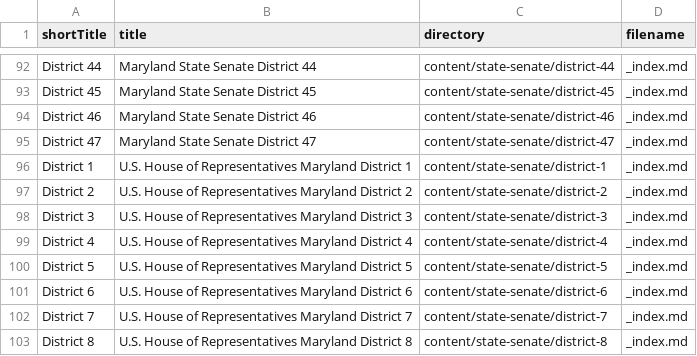
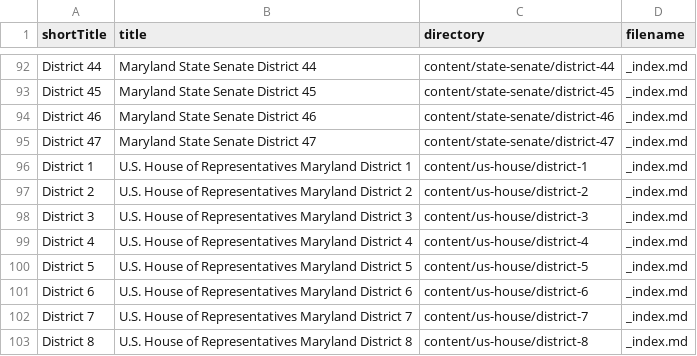
Before and after one commit to baltimore-sun-data/voter-guide-2018, a CSV file: csv/districts.csv, drawn as a sheet; only a part is shown, gaps mark what is left out.

Commit message:
CSV: D'oh, fix US House folder

```diff
--- a/csv/districts.csv
+++ b/csv/districts.csv
@@ -95,9 +95,9 @@ District 46,Maryland State Senate District 46,content/state-senate/district-46,_
 District 47,Maryland State Senate District 47,content/state-senate/district-47,_index.md
-District 1,U.S. House of Representatives Maryland District 1,content/state-senate/district-1,_index.md
-District 2,U.S. House of Representatives Maryland District 2,content/state-senate/district-2,_index.md
-District 3,U.S. House of Representatives Maryland District 3,content/state-senate/district-3,_index.md
-District 4,U.S. House of Representatives Maryland District 4,content/state-senate/district-4,_index.md
-District 5,U.S. House of Representatives Maryland District 5,content/state-senate/district-5,_index.md
-District 6,U.S. House of Representatives Maryland District 6,content/state-senate/district-6,_index.md
-District 7,U.S. House of Representatives Maryland District 7,content/state-senate/district-7,_index.md
-District 8,U.S. House of Representatives Maryland District 8,content/state-senate/district-8,_index.md
+District 1,U.S. House of Representatives Maryland District 1,content/us-house/district-1,_index.md
+District 2,U.S. House of Representatives Maryland District 2,content/us-house/district-2,_index.md
+District 3,U.S. House of Representatives Maryland District 3,content/us-house/district-3,_index.md
+District 4,U.S. House of Representatives Maryland District 4,content/us-house/district-4,_index.md
+District 5,U.S. House of Representatives Maryland District 5,content/us-house/district-5,_index.md
+District 6,U.S. House of Representatives Maryland District 6,content/us-house/district-6,_index.md
+District 7,U.S. House of Representatives Maryland District 7,content/us-house/district-7,_index.md
+District 8,U.S. House of Representatives Maryland District 8,content/us-house/district-8,_index.md
```
